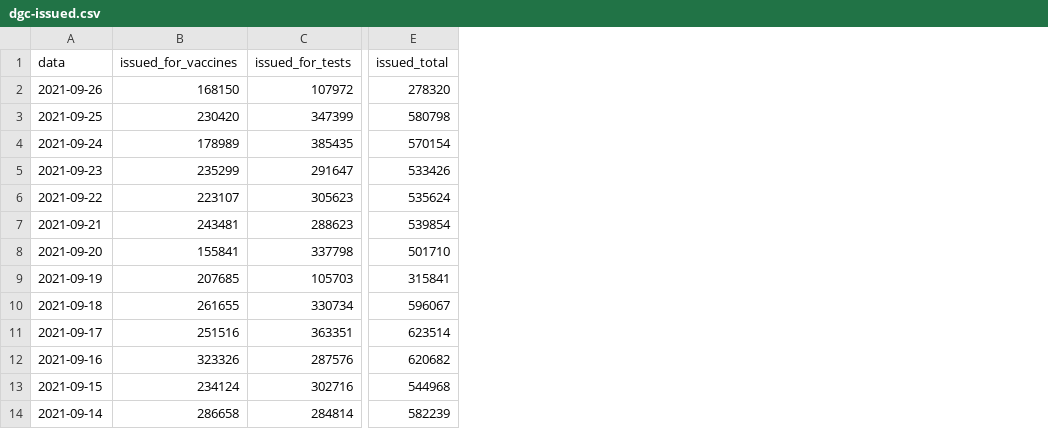
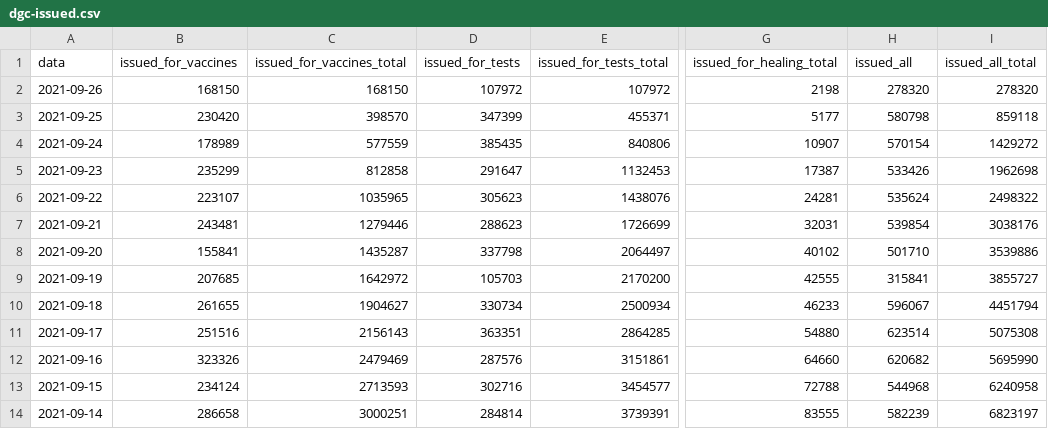
Before and after one commit to ministero-salute/it-dgc-opendata, a CSV file: data/dgc-issued.csv, drawn as a sheet; only a part is shown, gaps mark what is left out; addresses are those after the commit; the diff names each change by its address in the sheet, - before the commit and + after, or states it on an @@ line.

Commit message:
Update data

```diff
--- a/data/dgc-issued.csv
+++ b/data/dgc-issued.csv
+column C (issued_for_vaccines_total), rows 2-14: 168150 | 398570 | 577559 | 812858 | 1035965 | 1279446 | 1435287 | 1642972 | 1904627 | 2156143 | 2479469 | 2713593 | 3000251
+column E (issued_for_tests_total), rows 2-14: 107972 | 455371 | 840806 | 1132453 | 1438076 | 1726699 | 2064497 | 2170200 | 2500934 | 2864285 | 3151861 | 3454577 | 3739391
+column G (issued_for_healing_total), rows 2-14: 2198 | 5177 | 10907 | 17387 | 24281 | 32031 | 40102 | 42555 | 46233 | 54880 | 64660 | 72788 | 83555
+column I (issued_all_total), rows 2-14: 278320 | 859118 | 1429272 | 1962698 | 2498322 | 3038176 | 3539886 | 3855727 | 4451794 | 5075308 | 5695990 | 6240958 | 6823197
-H1: issued_total
+H1: issued_all
```
Also changed, not shown: data/dgc-acquired-latest.csv, 6 other files.
